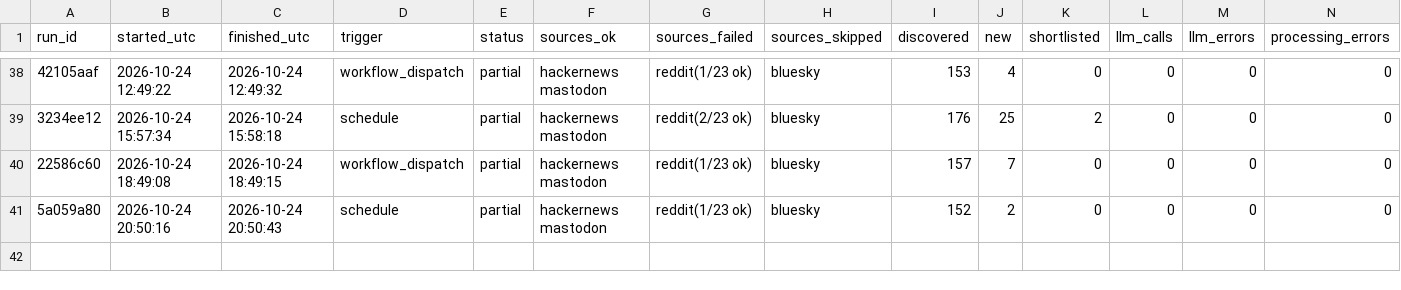
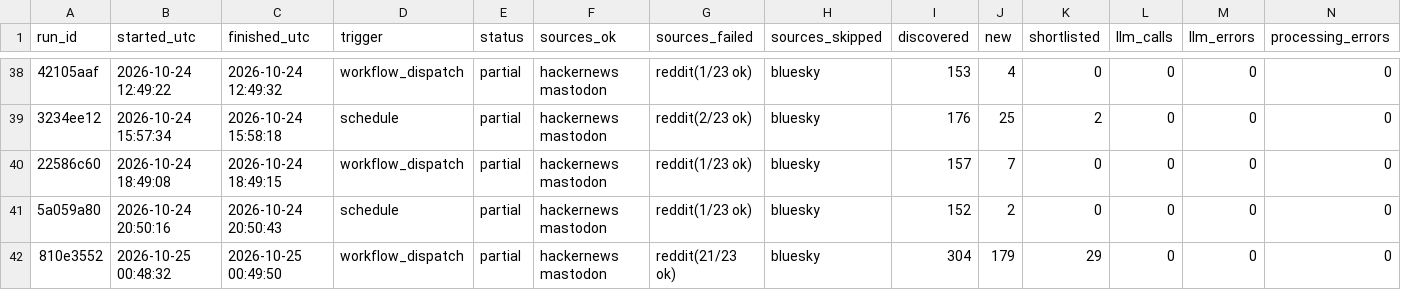
Before and after one commit to dannygrowthmarketing/ticmint-internet-listener, a CSV file: data/runs.csv, drawn as a sheet; only a part is shown, gaps mark what is left out; rows hold the shown columns only; the diff names each change by its address in the sheet, - before the commit and + after, or states it on an @@ line.

```diff
--- a/data/runs.csv
+++ b/data/runs.csv
+row 42: 810e3552 | 2026-10-25 00:48:32 | 2026-10-25 00:49:50 | workflow_dispatch | partial | hackernews mastodon | reddit(21/23 ok) | bluesky | 304 | 179 | 29 | 0 | 0 | 0
```
Also changed, not shown: data/leads.csv, 2 other files.
